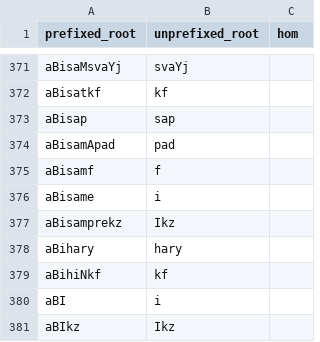
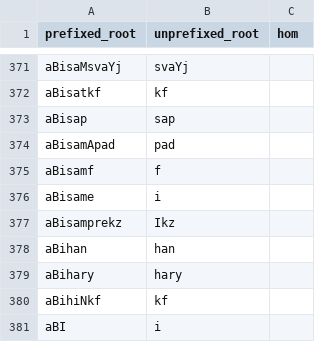
Before and after one commit to sanskrit/data, a CSV file: monier-williams/prefixed-roots.csv, drawn as a sheet; only a part is shown, gaps mark what is left out; the shorter side is filled out with more unchanged rows.

Commit message:
Add various data fixes

```diff
--- a/monier-williams/prefixed-roots.csv
+++ b/monier-williams/prefixed-roots.csv
@@ -377,2 +377,3 @@ aBisame,i,
 aBisamprekz,Ikz,
+aBihan,han,
 aBihary,hary,
```
Also changed, not shown: 1 other file.
